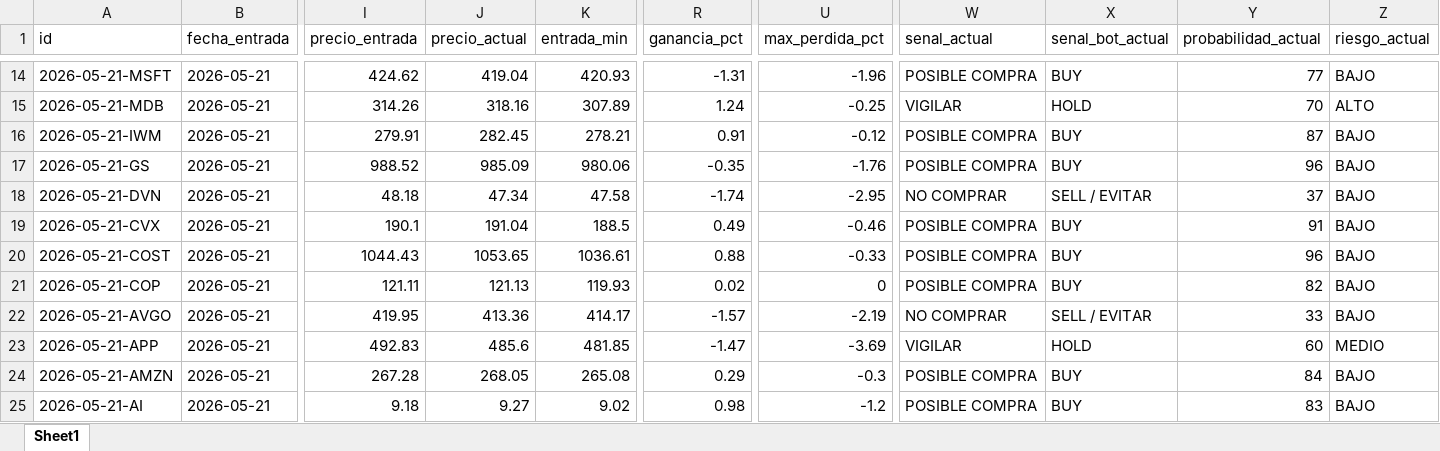
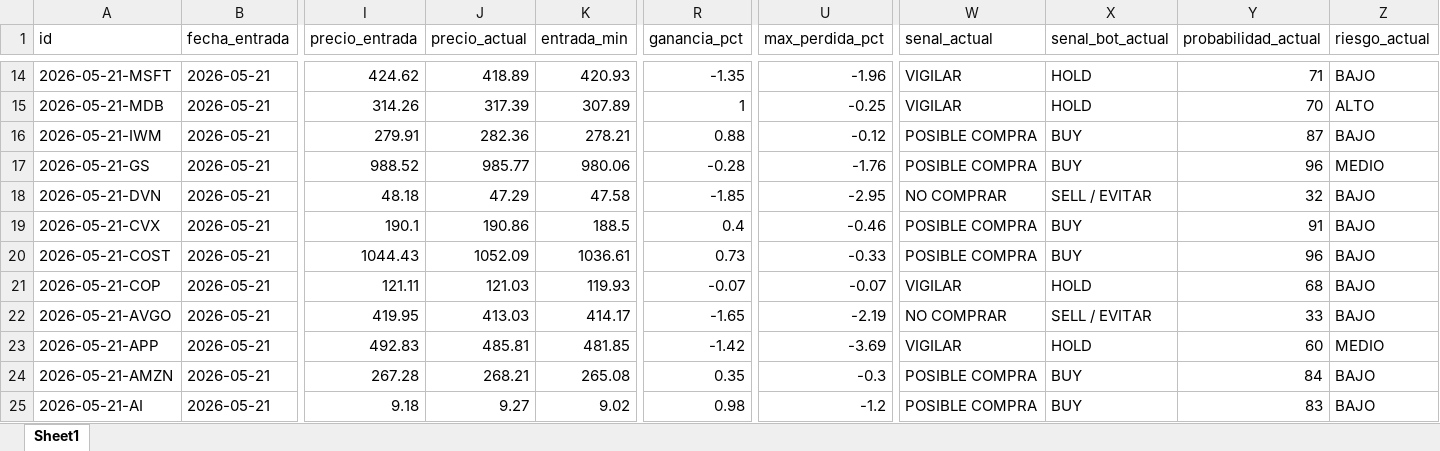
Before and after one commit to davascoj/BOT-ARQv2, an Excel workbook: historial_senales.xlsx, sheet Sheet1, drawn as a sheet; only a part is shown, gaps mark what is left out; values as stored, in another font and other column widths than the file's, no borders; the diff covers the shown part only; the diff names each change by its address in the sheet, - before the commit and + after, or states it on an @@ line.

```diff
--- a/historial_senales.xlsx (sheet Sheet1)
+++ b/historial_senales.xlsx (sheet Sheet1)
-J14 (precio_actual): 419.04
+J14 (precio_actual): 418.89
-R14 (ganancia_pct): -1.31
+R14 (ganancia_pct): -1.35
-W14 (senal_actual): POSIBLE COMPRA
+W14 (senal_actual): VIGILAR
-X14 (senal_bot_actual): BUY
+X14 (senal_bot_actual): HOLD
-Y14 (probabilidad_actual): 77
+Y14 (probabilidad_actual): 71
-J15 (precio_actual): 318.16
+J15 (precio_actual): 317.39
-R15 (ganancia_pct): 1.24
+R15 (ganancia_pct): 1
-J16 (precio_actual): 282.45
+J16 (precio_actual): 282.36
-R16 (ganancia_pct): 0.91
+R16 (ganancia_pct): 0.88
-J17 (precio_actual): 985.09
+J17 (precio_actual): 985.77
-R17 (ganancia_pct): -0.35
+R17 (ganancia_pct): -0.28
-Z17 (riesgo_actual): BAJO
+Z17 (riesgo_actual): MEDIO
-J18 (precio_actual): 47.34
+J18 (precio_actual): 47.29
-R18 (ganancia_pct): -1.74
+R18 (ganancia_pct): -1.85
-Y18 (probabilidad_actual): 37
+Y18 (probabilidad_actual): 32
-J19 (precio_actual): 191.04
+J19 (precio_actual): 190.86
-R19 (ganancia_pct): 0.49
+R19 (ganancia_pct): 0.4
-J20 (precio_actual): 1053.65
+J20 (precio_actual): 1052.09
-R20 (ganancia_pct): 0.88
+R20 (ganancia_pct): 0.73
-J21 (precio_actual): 121.13
+J21 (precio_actual): 121.03
-R21 (ganancia_pct): 0.02
+R21 (ganancia_pct): -0.07
-U21 (max_perdida_pct): 0
+U21 (max_perdida_pct): -0.07
-W21 (senal_actual): POSIBLE COMPRA
+W21 (senal_actual): VIGILAR
-X21 (senal_bot_actual): BUY
+X21 (senal_bot_actual): HOLD
-Y21 (probabilidad_actual): 82
+Y21 (probabilidad_actual): 68
-J22 (precio_actual): 413.36
+J22 (precio_actual): 413.03
-R22 (ganancia_pct): -1.57
+R22 (ganancia_pct): -1.65
-J23 (precio_actual): 485.6
+J23 (precio_actual): 485.81
-R23 (ganancia_pct): -1.47
+R23 (ganancia_pct): -1.42
-J24 (precio_actual): 268.05
+J24 (precio_actual): 268.21
-R24 (ganancia_pct): 0.29
+R24 (ganancia_pct): 0.35
```
Also changed, not shown: 106 edited cells elsewhere in this sheet, analisis_acciones.xlsx, 2 other files.
